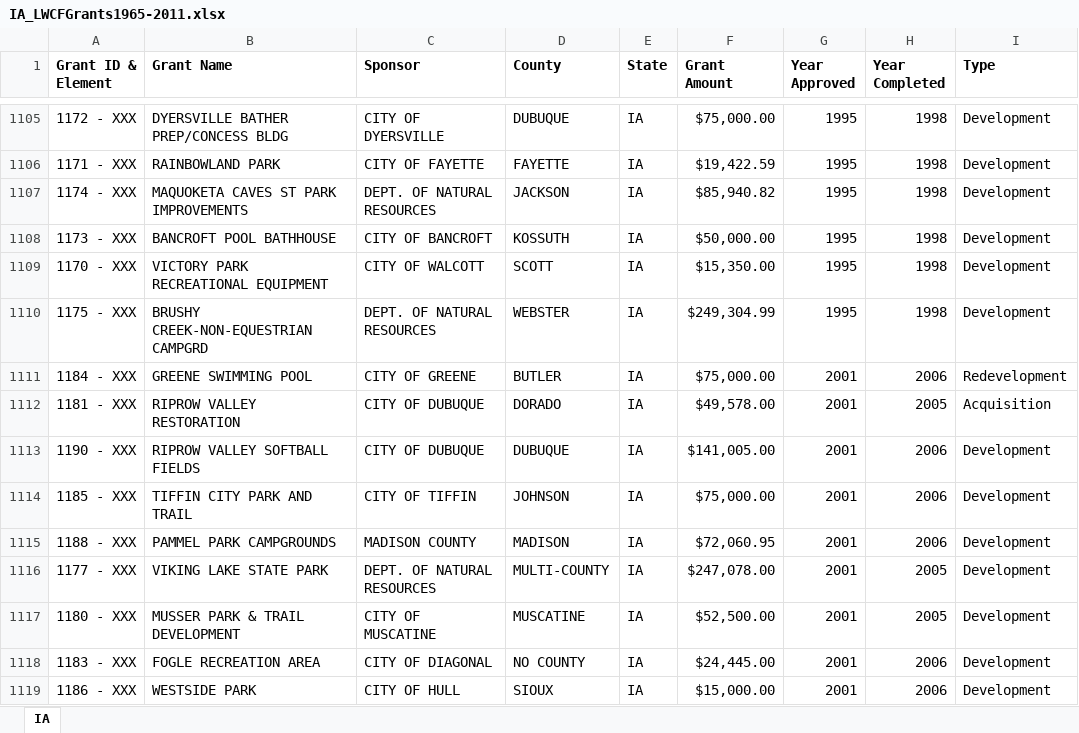
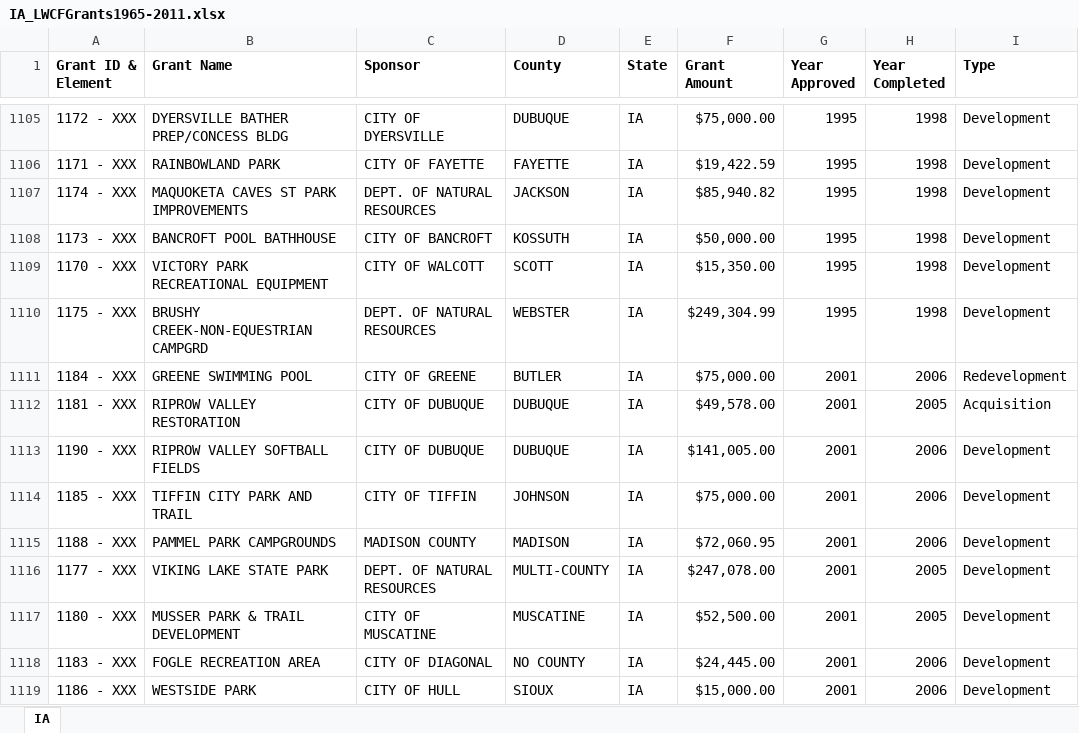
Before and after one commit to HKuz/DSforC, an Excel workbook: LWCF/Data/StateGrantData/IA_LWCFGrants1965-2011.xlsx, sheet IA, drawn as a sheet; only a part is shown, gaps mark what is left out; values as stored, in another font and other column widths than the file's, no borders; the diff covers the shown part only; the diff names each change by its address in the sheet, - before the commit and + after, or states it on an @@ line.

Commit message:
fix: update county info to match county id data

```diff
--- a/LWCF/Data/StateGrantData/IA_LWCFGrants1965-2011.xlsx (sheet IA)
+++ b/LWCF/Data/StateGrantData/IA_LWCFGrants1965-2011.xlsx (sheet IA)
-D1112 (County): DORADO
+D1112 (County): DUBUQUE
```
Also changed, not shown: 6 edited cells elsewhere in this sheet.
